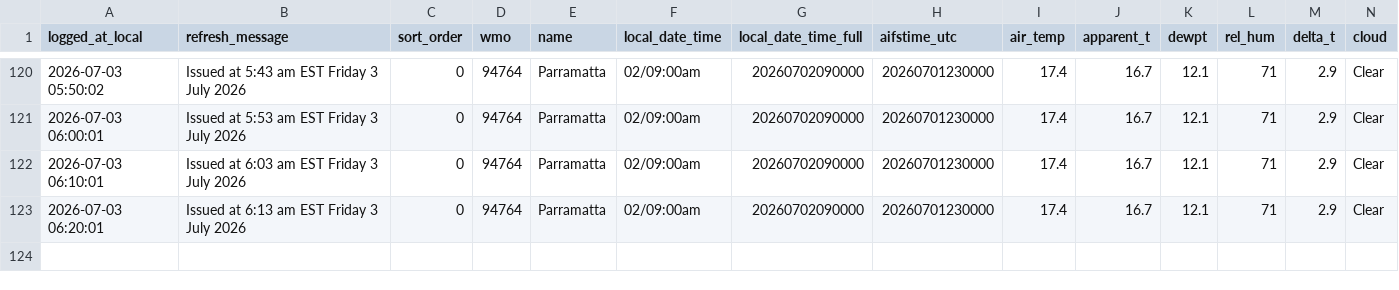
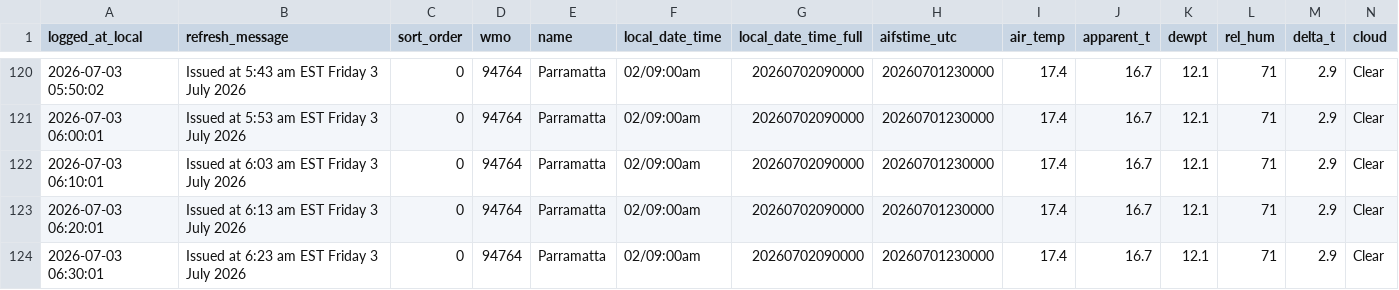
Before and after one commit to shiualan/BOM, a CSV file: bom_parramatta_observations.csv, drawn as a sheet; only a part is shown, gaps mark what is left out; rows hold the shown columns only; the diff names each change by its address in the sheet, - before the commit and + after, or states it on an @@ line.

Commit message:
Issued at  6:23 am EST Friday  3 July 2026

```diff
--- a/bom_parramatta_observations.csv
+++ b/bom_parramatta_observations.csv
+row 124: 2026-07-03 06:30:01 | Issued at 6:23 am EST Friday 3 July 2026 | 0 | 94764 | Parramatta | 02/09:00am | 20260702090000 | 20260701230000 | 17.4 | 16.7 | 12.1 | 71 | 2.9 | Clear
```
Also changed, not shown: 3 other files.
